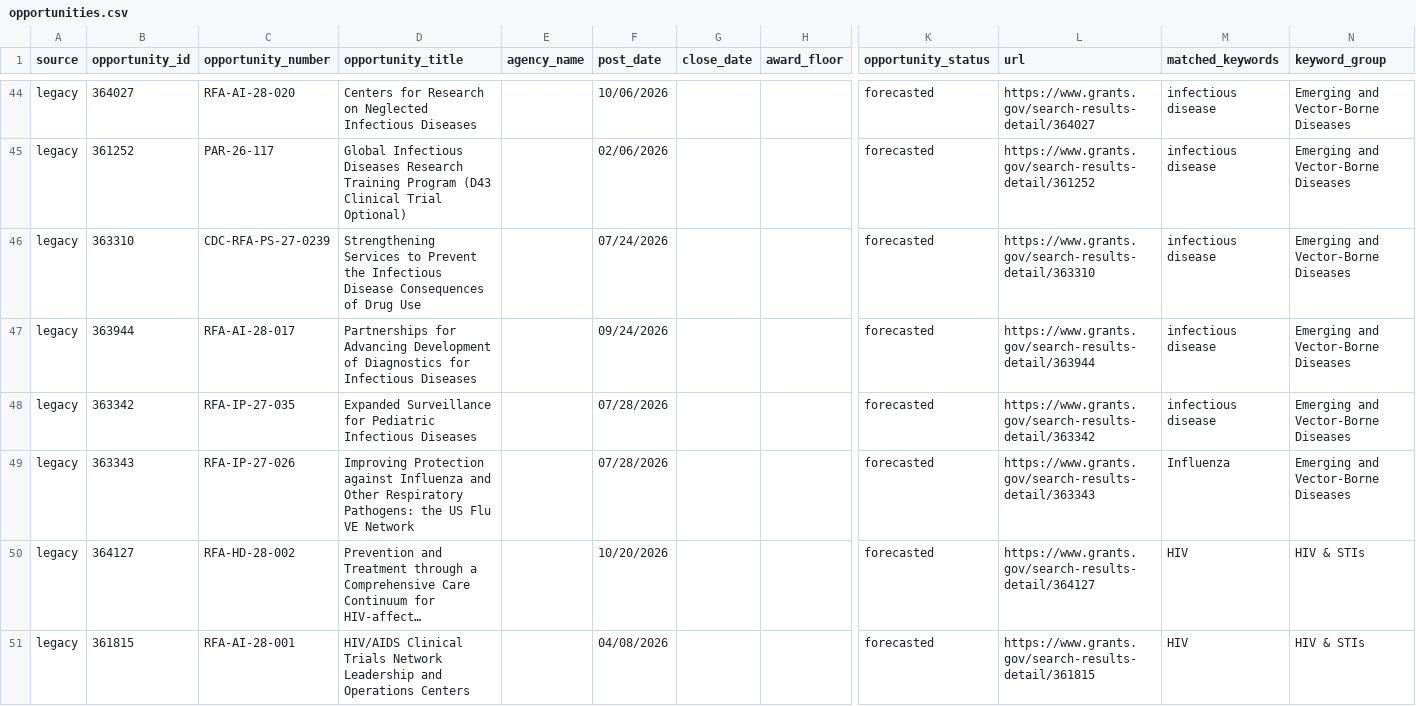
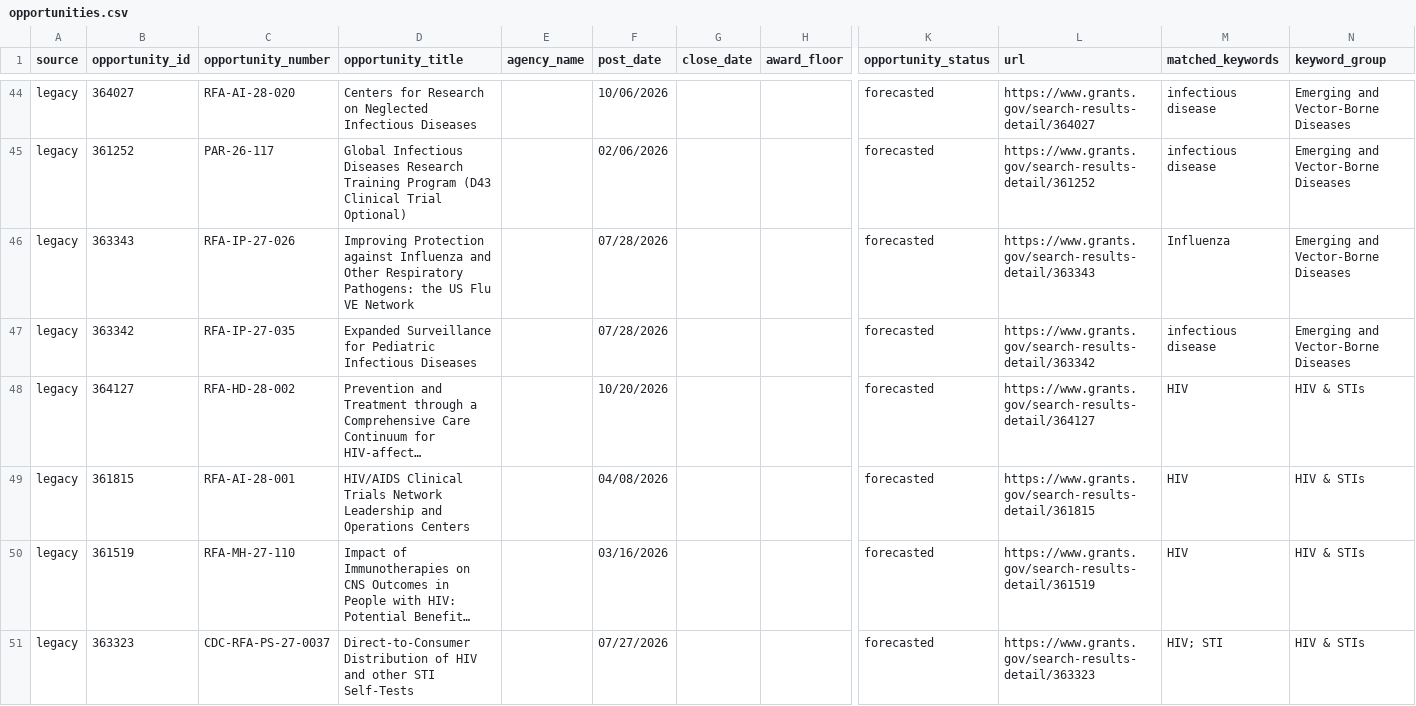
Before and after one commit to wf-id/grantscraper, a CSV file: docs/opportunities.csv, drawn as a sheet; only a part is shown, gaps mark what is left out; the shorter side is filled out with more unchanged rows; long unchanged cells end in …; rows hold the shown columns only; the diff names each change by its address in the sheet, - before the commit and + after, or states it on an @@ line.

```diff
--- a/docs/opportunities.csv
+++ b/docs/opportunities.csv
-B46 (opportunity_id): 363310
+B46 (opportunity_id): 363343
-C46 (opportunity_number): CDC-RFA-PS-27-0239
+C46 (opportunity_number): RFA-IP-27-026
-D46 (opportunity_title): Strengthening Services to Prevent the Infectious Disease Consequences of Drug Use
+D46 (opportunity_title): Improving Protection against Influenza and Other Respiratory Pathogens: the US Flu VE Network
-F46 (post_date): 07/24/2026
+F46 (post_date): 07/28/2026
-L46 (url): https://www.grants.gov/search-results-detail/363310
+L46 (url): https://www.grants.gov/search-results-detail/363343
-M46 (matched_keywords): infectious disease
+M46 (matched_keywords): Influenza
-row 47: legacy | 363944 | RFA-AI-28-017 | Partnerships for Advancing Development of Diagnostics for Infectious Diseases |  | 09/24/2026 |  |  | forecasted | https://www.grants.gov/search-results-detail/363944 | infectious disease | Emerging and Vector-Borne Diseases
-row 49: legacy | 363343 | RFA-IP-27-026 | Improving Protection against Influenza and Other Respiratory Pathogens: the US Flu VE Network |  | 07/28/2026 |  |  | forecasted | https://www.grants.gov/search-results-detail/363343 | Influenza | Emerging and Vector-Borne Diseases
```
Also changed, not shown: 1 other file.
